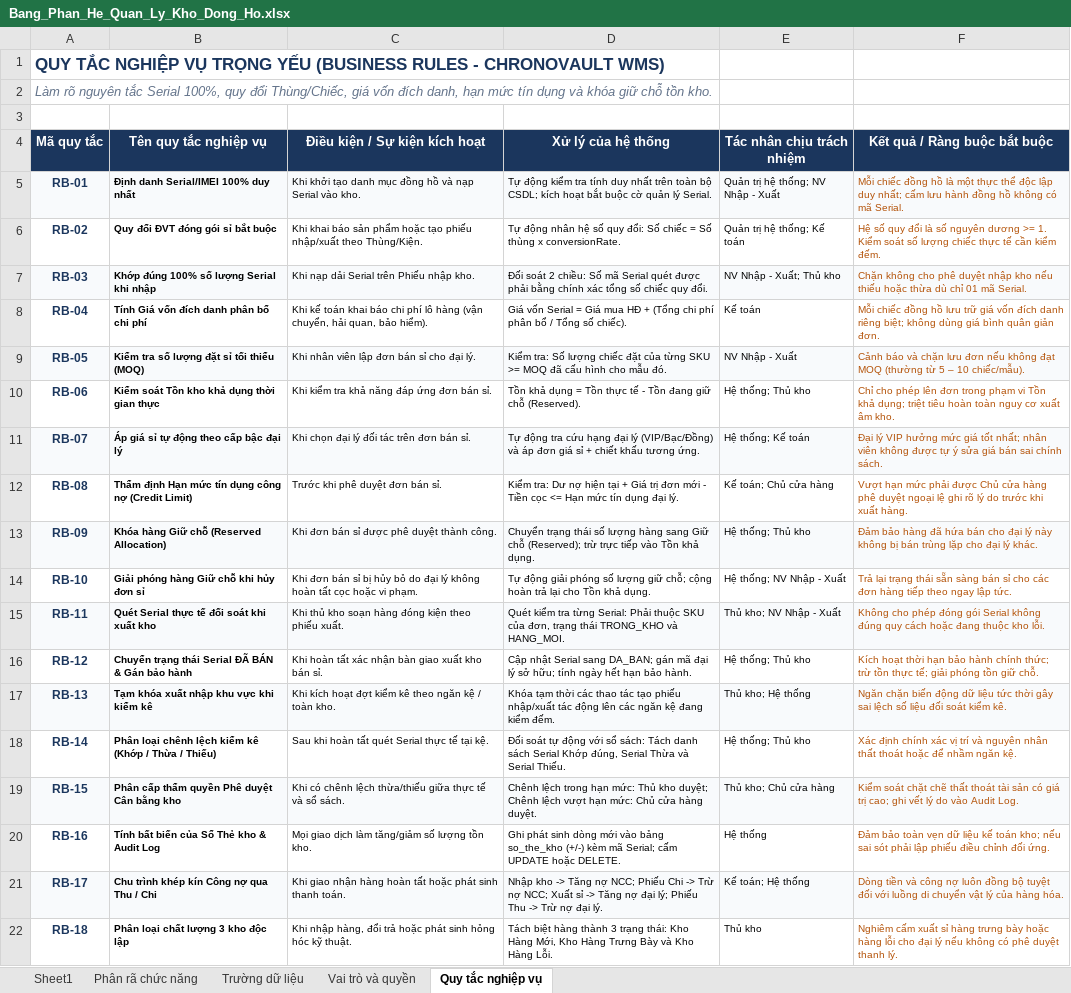
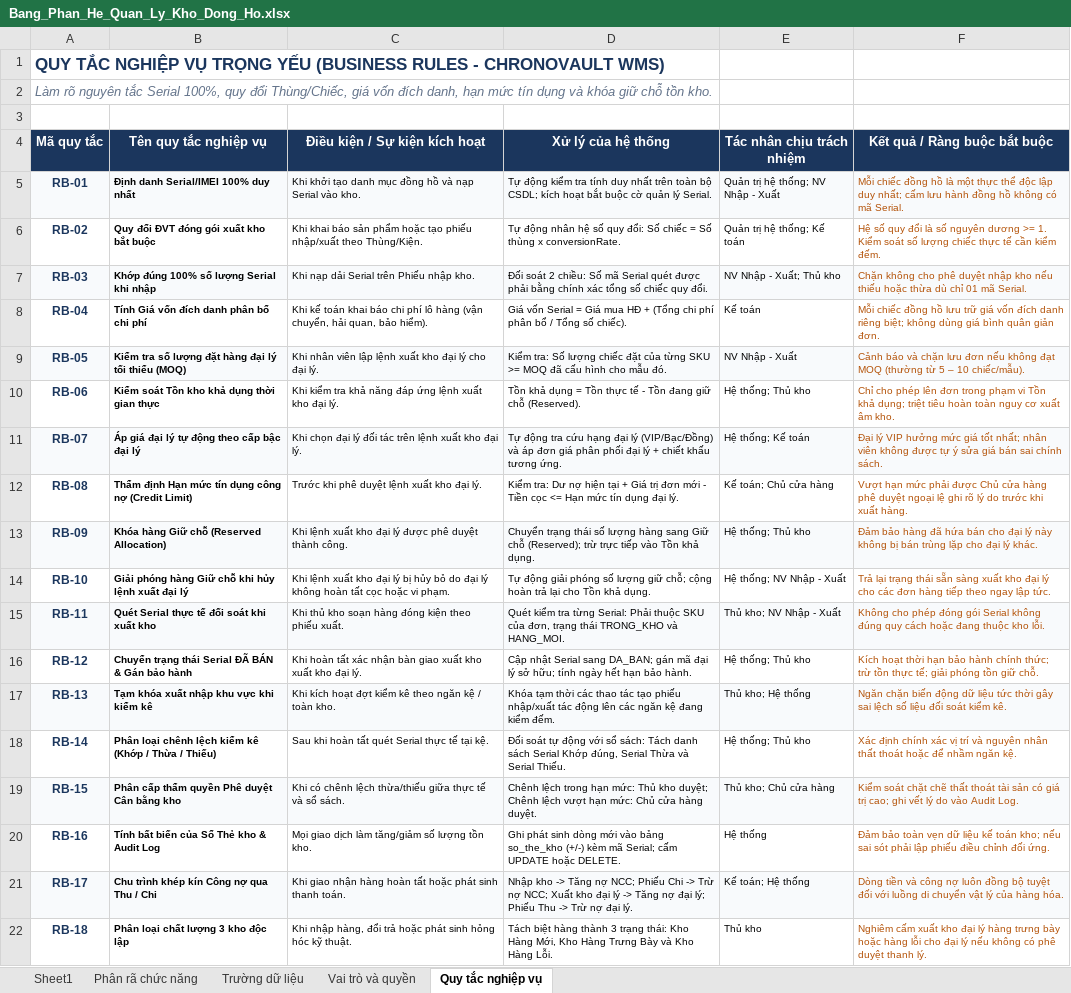
Before and after one commit to binh2351220081-ctrl/LapTrinhMang_5AESiuNhan, an Excel workbook: Document/Bang_Phan_He_Quan_Ly_Kho_Dong_Ho.xlsx, sheet Quy tắc nghiệp vụ, drawn as a sheet; values as stored, in another font and other column widths than the file's, no borders; the diff names each change by its address in the sheet, - before the commit and + after, or states it on an @@ line.

Commit message:
update lại phân hệ

```diff
--- a/Document/Bang_Phan_He_Quan_Ly_Kho_Dong_Ho.xlsx (sheet Quy tắc nghiệp vụ)
+++ b/Document/Bang_Phan_He_Quan_Ly_Kho_Dong_Ho.xlsx (sheet Quy tắc nghiệp vụ)
-B6 (Tên quy tắc nghiệp vụ): Quy đổi ĐVT đóng gói sỉ bắt buộc
+B6 (Tên quy tắc nghiệp vụ): Quy đổi ĐVT đóng gói xuất kho bắt buộc
-B9 (Tên quy tắc nghiệp vụ): Kiểm tra số lượng đặt sỉ tối thiểu (MOQ)
+B9 (Tên quy tắc nghiệp vụ): Kiểm tra số lượng đặt hàng đại lý tối thiểu (MOQ)
-C9 (Điều kiện / Sự kiện kích hoạt): Khi nhân viên lập đơn bán sỉ cho đại lý.
+C9 (Điều kiện / Sự kiện kích hoạt): Khi nhân viên lập lệnh xuất kho đại lý cho đại lý.
-C10 (Điều kiện / Sự kiện kích hoạt): …đáp ứng đơn bán sỉ.
+C10 (Điều kiện / Sự kiện kích hoạt): …đáp ứng lệnh xuất kho đại lý.
-B11 (Tên quy tắc nghiệp vụ): Áp giá sỉ tự động theo cấp bậc đại lý
+B11 (Tên quy tắc nghiệp vụ): Áp giá đại lý tự động theo cấp bậc đại lý
-C11 (Điều kiện / Sự kiện kích hoạt): Khi chọn đại lý đối tác trên đơn bán sỉ.
+C11 (Điều kiện / Sự kiện kích hoạt): Khi chọn đại lý đối tác trên lệnh xuất kho đại lý.
-D11 (Xử lý của hệ thống): …đơn giá sỉ + chiết…
+D11 (Xử lý của hệ thống): …đơn giá phân phối đại lý + chiết…
-C12 (Điều kiện / Sự kiện kích hoạt): Trước khi phê duyệt đơn bán sỉ.
+C12 (Điều kiện / Sự kiện kích hoạt): Trước khi phê duyệt lệnh xuất kho đại lý.
-C13 (Điều kiện / Sự kiện kích hoạt): Khi đơn bán sỉ được phê…
+C13 (Điều kiện / Sự kiện kích hoạt): Khi lệnh xuất kho đại lý được phê…
-B14 (Tên quy tắc nghiệp vụ): Giải phóng hàng Giữ chỗ khi hủy đơn sỉ
+B14 (Tên quy tắc nghiệp vụ): Giải phóng hàng Giữ chỗ khi hủy lệnh xuất đại lý
-C14 (Điều kiện / Sự kiện kích hoạt): Khi đơn bán sỉ bị hủy…
+C14 (Điều kiện / Sự kiện kích hoạt): Khi lệnh xuất kho đại lý bị hủy…
-F14 (Kết quả / Ràng buộc bắt buộc): …sẵn sàng bán sỉ cho các…
+F14 (Kết quả / Ràng buộc bắt buộc): …sẵn sàng xuất kho đại lý cho các…
-C16 (Điều kiện / Sự kiện kích hoạt): …xuất kho bán sỉ.
+C16 (Điều kiện / Sự kiện kích hoạt): …xuất kho xuất kho đại lý.
-D21 (Xử lý của hệ thống): …NCC; Xuất sỉ -> Tăng…
+D21 (Xử lý của hệ thống): …NCC; Xuất kho đại lý -> Tăng…
-F22 (Kết quả / Ràng buộc bắt buộc): …cấm xuất sỉ hàng trưng…
+F22 (Kết quả / Ràng buộc bắt buộc): …cấm xuất kho đại lý hàng trưng…
```
Also changed, not shown: sheet Phân rã chức năng, sheet Sheet1, sheet Trường dữ liệu, sheet Vai trò và quyền, 33 other files.
